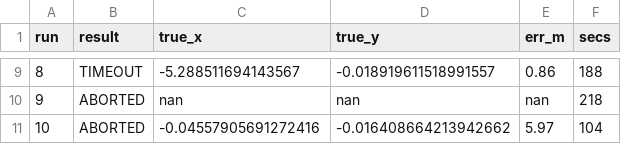
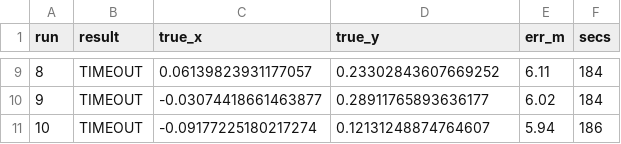
Before and after one commit to cohend2012/ROS2_Nav2_Mako, a CSV file: tools/ci/out/batch_results.csv, drawn as a sheet; only a part is shown, gaps mark what is left out; the diff covers the shown part only.

```diff
--- a/tools/ci/out/batch_results.csv
+++ b/tools/ci/out/batch_results.csv
@@ -9,3 +9,3 @@ run,result,true_x,true_y,err_m,secs
-8,TIMEOUT,-5.288511694143567,-0.018919611518991557,0.86,188
-9,ABORTED,nan,nan,nan,218
-10,ABORTED,-0.04557905691272416,-0.016408664213942662,5.97,104
+8,TIMEOUT,0.06139823931177057,0.23302843607669252,6.11,184
+9,TIMEOUT,-0.03074418661463877,0.28911765893636177,6.02,184
+10,TIMEOUT,-0.09177225180217274,0.12131248874764607,5.94,186
```
Also changed, not shown: 32 edited cells elsewhere in this file, 6 other files.
